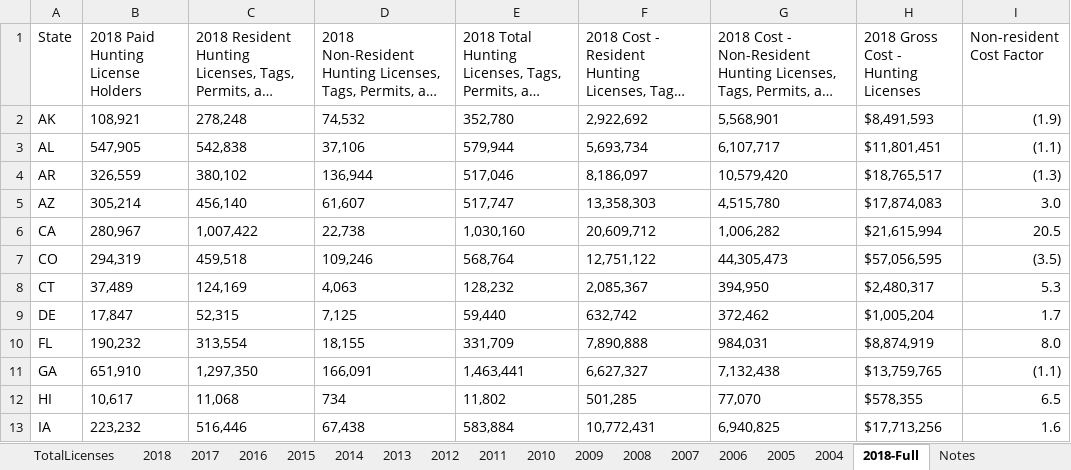
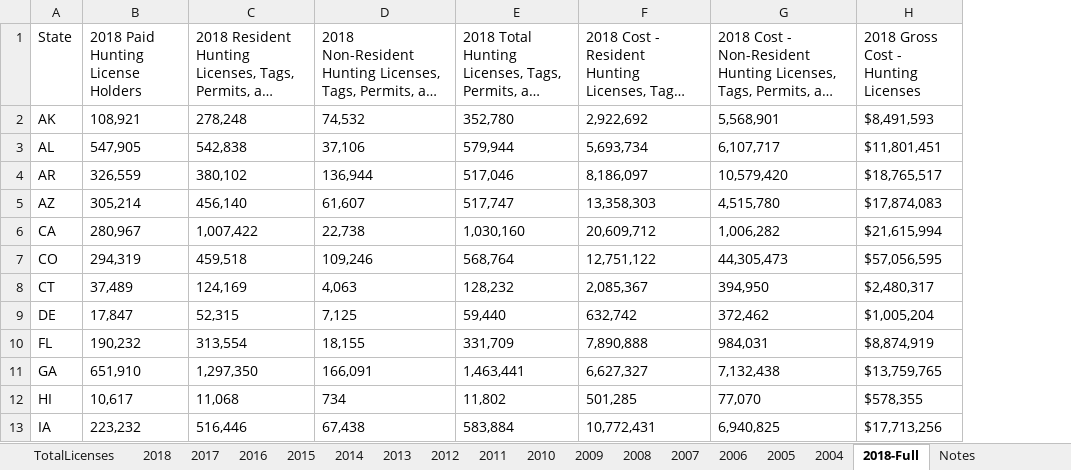
Before and after one commit to HKuz/DSforC, an Excel workbook: Participation/Data/NatlHuntingLicenseReportAllYearsClean.xlsx, sheet 2018-Full, drawn as a sheet; only a part is shown; long unchanged cells end in …; values as stored, in another font and other column widths than the file's, no borders; the diff names each change by its address in the sheet, - before the commit and + after, or states it on an @@ line.

Commit message:
Remove calculated cost factor for 2018

```diff
--- a/Participation/Data/NatlHuntingLicenseReportAllYearsClean.xlsx (sheet 2018-Full)
+++ b/Participation/Data/NatlHuntingLicenseReportAllYearsClean.xlsx (sheet 2018-Full)
-column I (Non-resident Cost Factor), rows 2-13: (1.9) | (1.1) | (1.3) | 3.0 | 20.5 | (3.5) | 5.3 | 1.7 | 8.0 | (1.1) | 6.5 | 1.6
```
